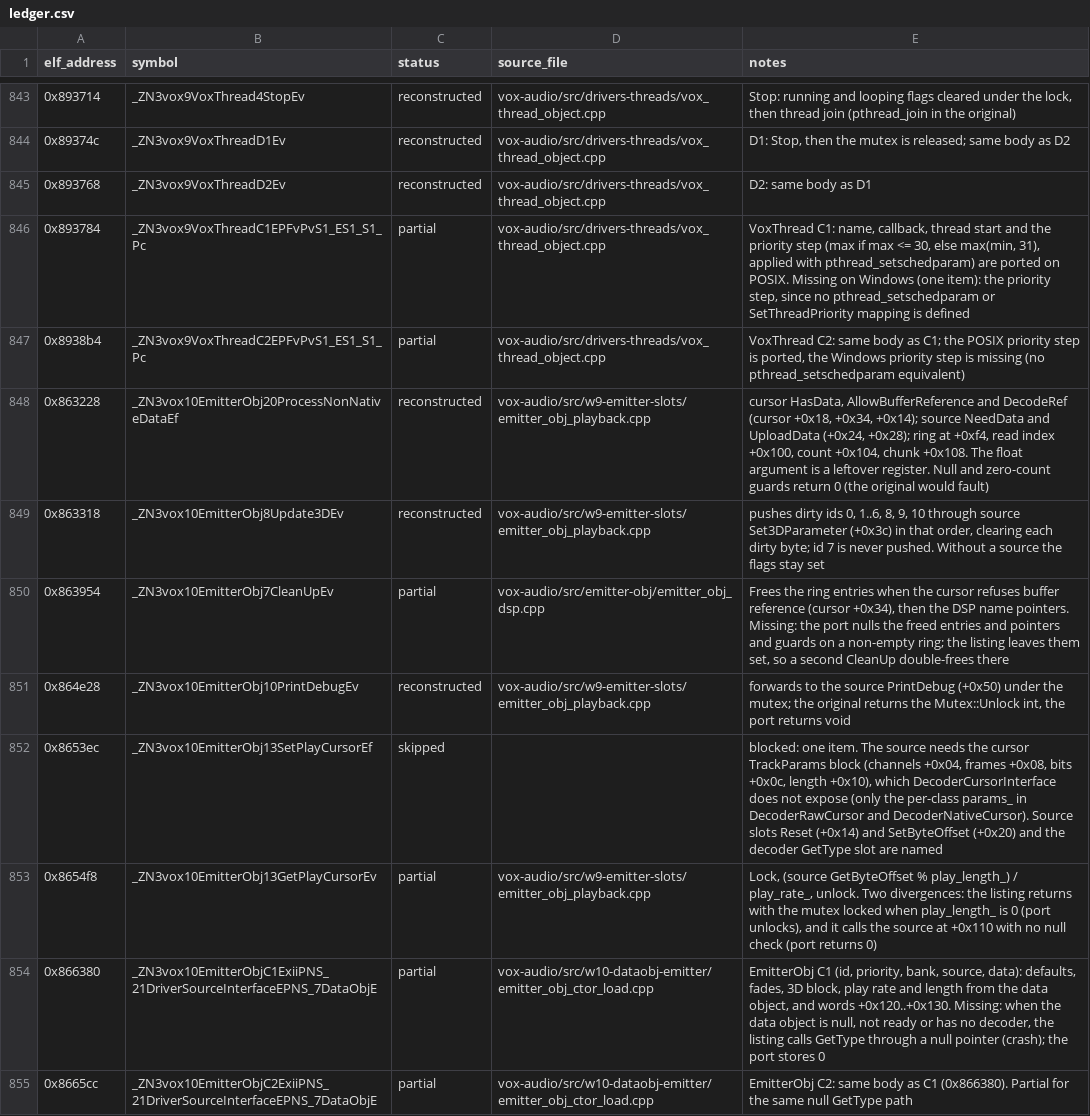
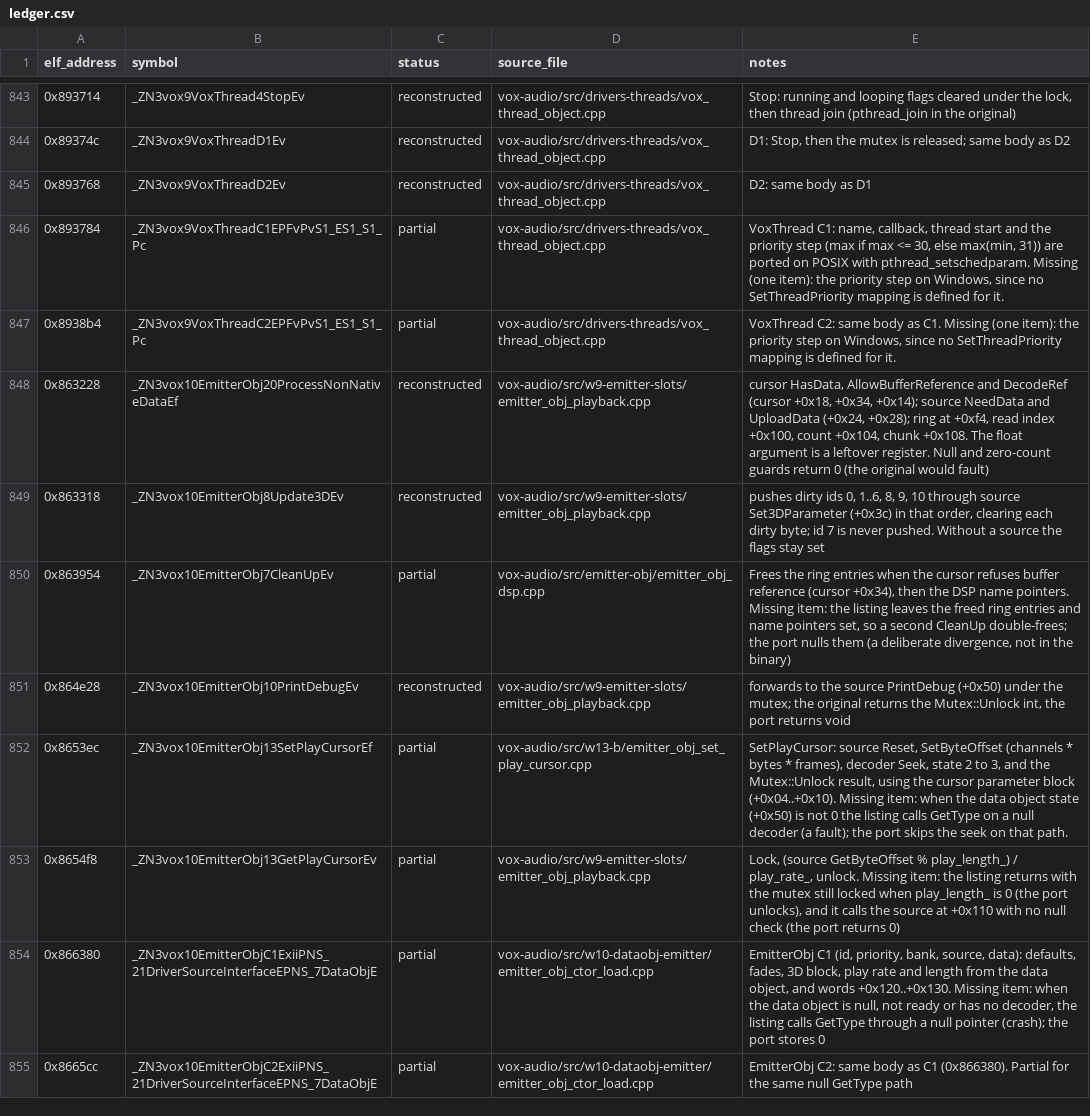
Before and after one commit to Noamcelermajer/DH_sc, a CSV file: port/decomp-reconstruction/vox-audio/ledger.csv, drawn as a sheet; only a part is shown, gaps mark what is left out; the diff covers the shown part only.

```diff
--- a/port/decomp-reconstruction/vox-audio/ledger.csv
+++ b/port/decomp-reconstruction/vox-audio/ledger.csv
@@ -845,11 +845,11 @@ elf_address,symbol,status,source_file,notes
 0x893768,_ZN3vox9VoxThreadD2Ev,reconstructed,vox-audio/src/drivers-threads/vox_thread_object.cpp,D2: same body as D1
-0x893784,_ZN3vox9VoxThreadC1EPFvPvS1_ES1_S1_Pc,partial,vox-audio/src/drivers-threads/vox_thread_object.cpp,"VoxThread C1: name, callback, thread start and the priority step (max if max <= 30, else max(min, 31), applied with pthread_setschedparam) are ported on POSIX. Missing on Windows (one item): the priority step, since no pthread_setschedparam or SetThreadPriority mapping is defined"
-0x8938b4,_ZN3vox9VoxThreadC2EPFvPvS1_ES1_S1_Pc,partial,vox-audio/src/drivers-threads/vox_thread_object.cpp,"VoxThread C2: same body as C1; the POSIX priority step is ported, the Windows priority step is missing (no pthread_setschedparam equivalent)"
+0x893784,_ZN3vox9VoxThreadC1EPFvPvS1_ES1_S1_Pc,partial,vox-audio/src/drivers-threads/vox_thread_object.cpp,"VoxThread C1: name, callback, thread start and the priority step (max if max <= 30, else max(min, 31)) are ported on POSIX with pthread_setschedparam. Missing (one item): the priority step on Windows, since no SetThreadPriority mapping is defined for it."
+0x8938b4,_ZN3vox9VoxThreadC2EPFvPvS1_ES1_S1_Pc,partial,vox-audio/src/drivers-threads/vox_thread_object.cpp,"VoxThread C2: same body as C1. Missing (one item): the priority step on Windows, since no SetThreadPriority mapping is defined for it."
 0x863228,_ZN3vox10EmitterObj20ProcessNonNativeDataEf,reconstructed,vox-audio/src/w9-emitter-slots/emitter_obj_playback.cpp,"cursor HasData, AllowBufferReference and DecodeRef (cursor +0x18, +0x34, +0x14); source NeedData and UploadData (+0x24, +0x28); ring at +0xf4, read index +0x100, count +0x104, chunk +0x108. The float argument is a leftover register. Null and zero-count guards return 0 (the original would fault)"
 0x863318,_ZN3vox10EmitterObj8Update3DEv,reconstructed,vox-audio/src/w9-emitter-slots/emitter_obj_playback.cpp,"pushes dirty ids 0, 1..6, 8, 9, 10 through source Set3DParameter (+0x3c) in that order, clearing each dirty byte; id 7 is never pushed. Without a source the flags stay set"
-0x863954,_ZN3vox10EmitterObj7CleanUpEv,partial,vox-audio/src/emitter-obj/emitter_obj_dsp.cpp,"Frees the ring entries when the cursor refuses buffer reference (cursor +0x34), then the DSP name pointers. Missing: the port nulls the freed entries and pointers and guards on a non-empty ring; the listing leaves them set, so a second CleanUp double-frees there"
+0x863954,_ZN3vox10EmitterObj7CleanUpEv,partial,vox-audio/src/emitter-obj/emitter_obj_dsp.cpp,"Frees the ring entries when the cursor refuses buffer reference (cursor +0x34), then the DSP name pointers. Missing item: the listing leaves the freed ring entries and name pointers set, so a second CleanUp double-frees; the port nulls them (a deliberate divergence, not in the binary)"
 0x864e28,_ZN3vox10EmitterObj10PrintDebugEv,reconstructed,vox-audio/src/w9-emitter-slots/emitter_obj_playback.cpp,"forwards to the source PrintDebug (+0x50) under the mutex; the original returns the Mutex::Unlock int, the port returns void"
-0x8653ec,_ZN3vox10EmitterObj13SetPlayCursorEf,skipped,,"blocked: one item. The source needs the cursor TrackParams block (channels +0x04, frames +0x08, bits +0x0c, length +0x10), which DecoderCursorInterface does not expose (only the per-class params_ in DecoderRawCursor and DecoderNativeCursor). Source slots Reset (+0x14) and SetByteOffset (+0x20) and the decoder GetType slot are named"
-0x8654f8,_ZN3vox10EmitterObj13GetPlayCursorEv,partial,vox-audio/src/w9-emitter-slots/emitter_obj_playback.cpp,"Lock, (source GetByteOffset % play_length_) / play_rate_, unlock. Two divergences: the listing returns with the mutex locked when play_length_ is 0 (port unlocks), and it calls the source at +0x110 with no null check (port returns 0)"
-0x866380,_ZN3vox10EmitterObjC1ExiiPNS_21DriverSourceInterfaceEPNS_7DataObjE,partial,vox-audio/src/w10-dataobj-emitter/emitter_obj_ctor_load.cpp,"EmitterObj C1 (id, priority, bank, source, data): defaults, fades, 3D block, play rate and length from the data object, and words +0x120..+0x130. Missing: when the data object is null, not ready or has no decoder, the listing calls GetType through a null pointer (crash); the port stores 0"
+0x8653ec,_ZN3vox10EmitterObj13SetPlayCursorEf,partial,vox-audio/src/w13-b/emitter_obj_set_play_cursor.cpp,"SetPlayCursor: source Reset, SetByteOffset (channels * bytes * frames), decoder Seek, state 2 to 3, and the Mutex::Unlock result, using the cursor parameter block (+0x04..+0x10). Missing item: when the data object state (+0x50) is not 0 the listing calls GetType on a null decoder (a fault); the port skips the seek on that path."
+0x8654f8,_ZN3vox10EmitterObj13GetPlayCursorEv,partial,vox-audio/src/w9-emitter-slots/emitter_obj_playback.cpp,"Lock, (source GetByteOffset % play_length_) / play_rate_, unlock. Missing item: the listing returns with the mutex still locked when play_length_ is 0 (the port unlocks), and it calls the source at +0x110 with no null check (the port returns 0)"
+0x866380,_ZN3vox10EmitterObjC1ExiiPNS_21DriverSourceInterfaceEPNS_7DataObjE,partial,vox-audio/src/w10-dataobj-emitter/emitter_obj_ctor_load.cpp,"EmitterObj C1 (id, priority, bank, source, data): defaults, fades, 3D block, play rate and length from the data object, and words +0x120..+0x130. Missing item: when the data object is null, not ready or has no decoder, the listing calls GetType through a null pointer (crash); the port stores 0"
 0x8665cc,_ZN3vox10EmitterObjC2ExiiPNS_21DriverSourceInterfaceEPNS_7DataObjE,partial,vox-audio/src/w10-dataobj-emitter/emitter_obj_ctor_load.cpp,EmitterObj C2: same body as C1 (0x866380). Partial for the same null GetType path
```
Also changed, not shown: 96 edited cells elsewhere in this file.
